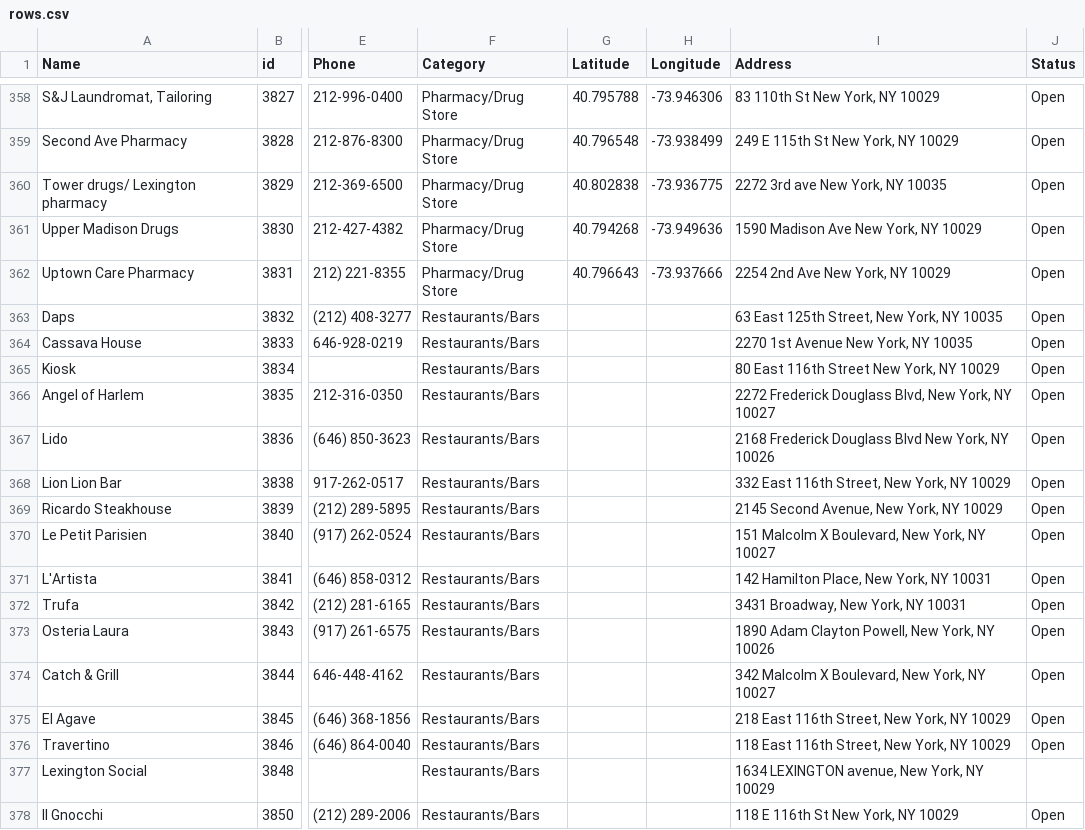
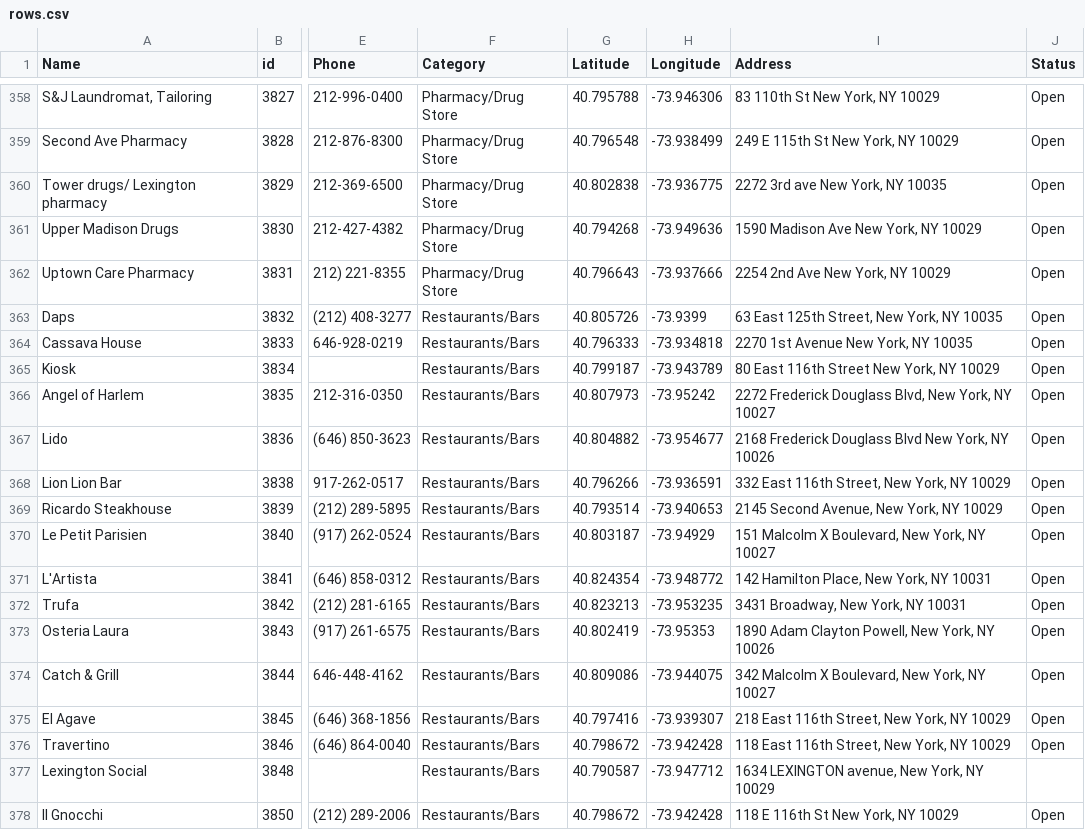
Before and after one commit to zhik/whos-open-uptowngrandcentral, a CSV file: data/rows.csv, drawn as a sheet; only a part is shown, gaps mark what is left out; the diff covers the shown part only; the diff names each change by its address in the sheet, - before the commit and + after, or states it on an @@ line.

Commit message:
Update rows.csv

```diff
--- a/data/rows.csv
+++ b/data/rows.csv
-G363 (Latitude): (empty)
+G363 (Latitude): 40.805726
-H363 (Longitude): (empty)
+H363 (Longitude): -73.9399
-G364 (Latitude): (empty)
+G364 (Latitude): 40.796333
-H364 (Longitude): (empty)
+H364 (Longitude): -73.934818
-G365 (Latitude): (empty)
+G365 (Latitude): 40.799187
-H365 (Longitude): (empty)
+H365 (Longitude): -73.943789
-G366 (Latitude): (empty)
+G366 (Latitude): 40.807973
-H366 (Longitude): (empty)
+H366 (Longitude): -73.95242
-G367 (Latitude): (empty)
+G367 (Latitude): 40.804882
-H367 (Longitude): (empty)
+H367 (Longitude): -73.954677
-G368 (Latitude): (empty)
+G368 (Latitude): 40.796266
-H368 (Longitude): (empty)
+H368 (Longitude): -73.936591
-G369 (Latitude): (empty)
+G369 (Latitude): 40.793514
-H369 (Longitude): (empty)
+H369 (Longitude): -73.940653
-G370 (Latitude): (empty)
+G370 (Latitude): 40.803187
-H370 (Longitude): (empty)
+H370 (Longitude): -73.94929
-G371 (Latitude): (empty)
+G371 (Latitude): 40.824354
-H371 (Longitude): (empty)
+H371 (Longitude): -73.948772
-G372 (Latitude): (empty)
+G372 (Latitude): 40.823213
-H372 (Longitude): (empty)
+H372 (Longitude): -73.953235
-G373 (Latitude): (empty)
+G373 (Latitude): 40.802419
-H373 (Longitude): (empty)
+H373 (Longitude): -73.95353
-G374 (Latitude): (empty)
+G374 (Latitude): 40.809086
-H374 (Longitude): (empty)
+H374 (Longitude): -73.944075
-G375 (Latitude): (empty)
+G375 (Latitude): 40.797416
-H375 (Longitude): (empty)
+H375 (Longitude): -73.939307
-G376 (Latitude): (empty)
+G376 (Latitude): 40.798672
-H376 (Longitude): (empty)
+H376 (Longitude): -73.942428
-G377 (Latitude): (empty)
+G377 (Latitude): 40.790587
-H377 (Longitude): (empty)
+H377 (Longitude): -73.947712
-G378 (Latitude): (empty)
+G378 (Latitude): 40.798672
-H378 (Longitude): (empty)
+H378 (Longitude): -73.942428
```
Also changed, not shown: 2 removed rows and 95 edited cells elsewhere in this file.
